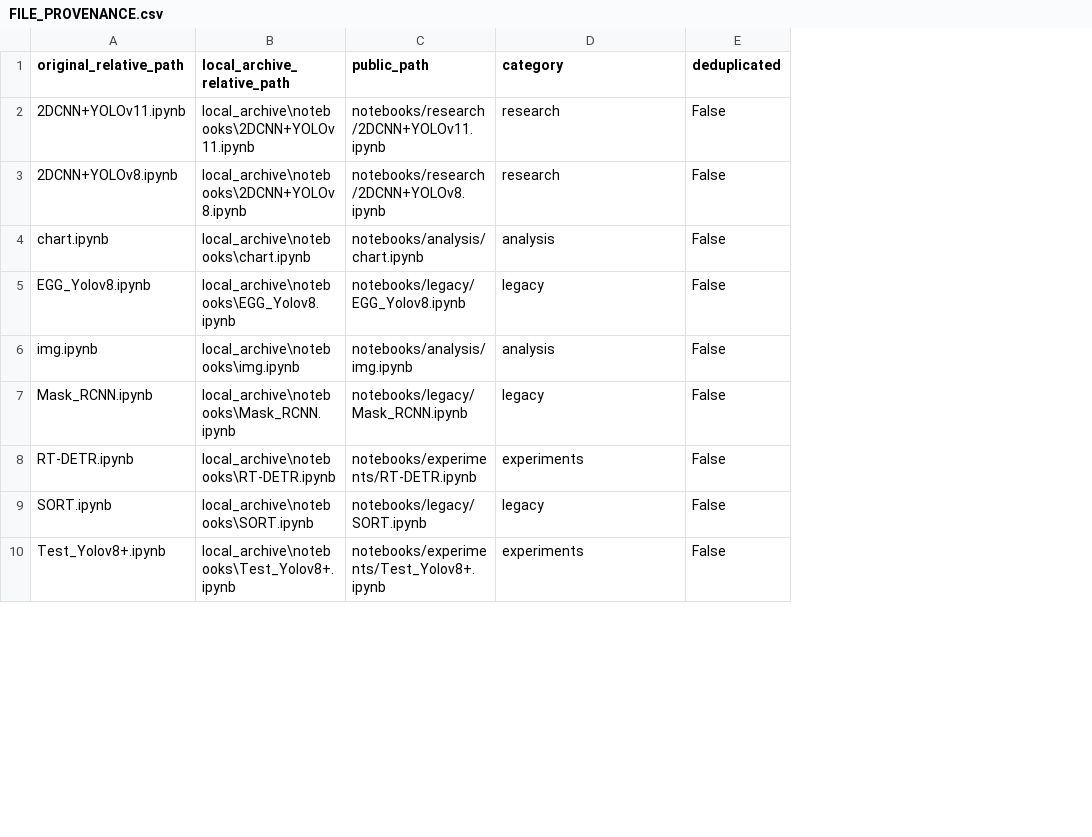
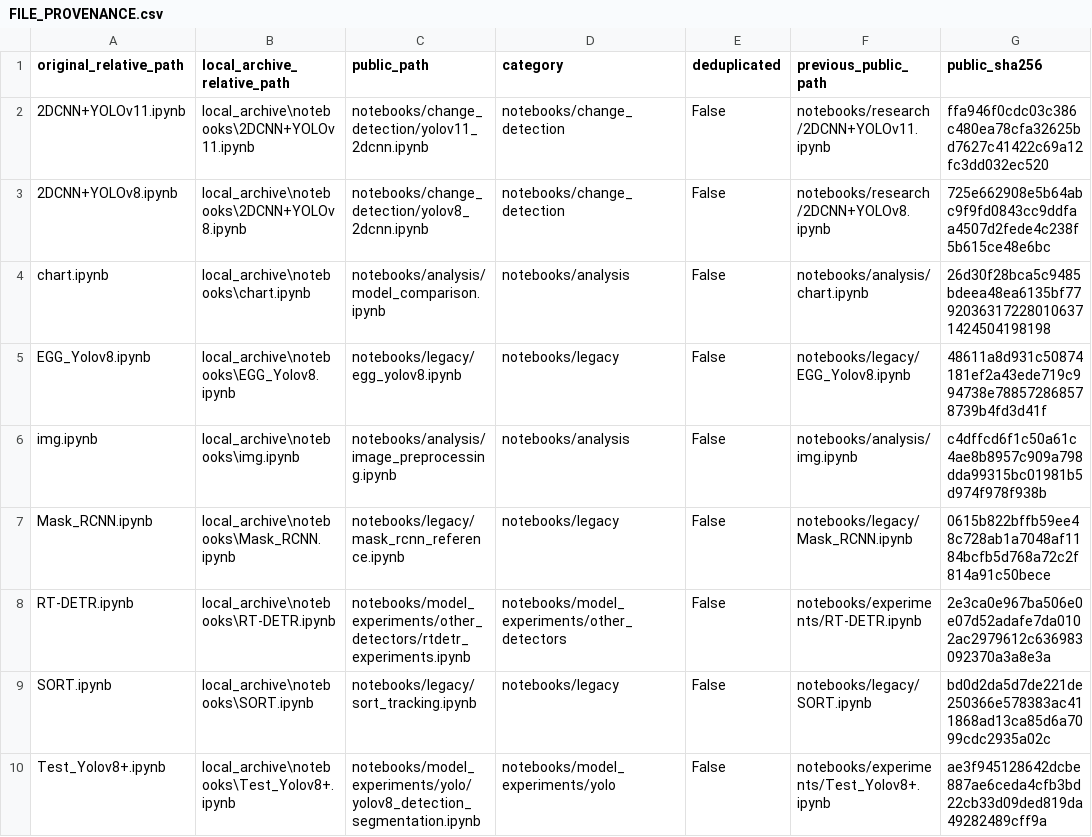
Before and after one commit to leehunjea/wire-detection, a CSV file: docs/FILE_PROVENANCE.csv, drawn as a sheet; only a part is shown; the diff covers the shown part only; the diff names each change by its address in the sheet, - before the commit and + after, or states it on an @@ line.

Commit message:
refactor: organize notebooks and comparison scripts by purpose

```diff
--- a/docs/FILE_PROVENANCE.csv
+++ b/docs/FILE_PROVENANCE.csv
+column F (previous_public_path), rows 2-10: notebooks/research/2DCNN+YOLOv11.ipynb | notebooks/research/2DCNN+YOLOv8.ipynb | notebooks/analysis/chart.ipynb | notebooks/legacy/EGG_Yolov8.ipynb | notebooks/analysis/img.ipynb | notebooks/legacy/Mask_RCNN.ipynb | notebooks/experiments/RT-DETR.ipynb | notebooks/legacy/SORT.ipynb | notebooks/experiments/Test_Yolov8+.ipynb
+column G (public_sha256), rows 2-10: ffa946f0cdc03c386c480ea78cfa32625bd7627c41422c69a12fc3dd032ec520 | 725e662908e5b64abc9f9fd0843cc9ddfaa4507d2fede4c238f5b615ce48e6bc | 26d30f28bca5c9485bdeea48ea6135bf77920363172280106371424504198198 | 48611a8d931c50874181ef2a43ede719c994738e788572868578739b4fd3d41f | c4dffcd6f1c50a61c4ae8b8957c909a798dda99315bc01981b5d974f978f938b | 0615b822bffb59ee48c728ab1a7048af1184bcfb5d768a72c2f814a91c50bece | 2e3ca0e967ba506e0e07d52adafe7da0102ac2979612c636983092370a3a8e3a | bd0d2da5d7de221de250366e578383ac411868ad13ca85d6a7099cdc2935a02c | ae3f945128642dcbe887ae6ceda4cfb3bd22cb33d09ded819da49282489cff9a
-C2 (public_path): notebooks/research/2DCNN+YOLOv11.ipynb
+C2 (public_path): notebooks/change_detection/yolov11_2dcnn.ipynb
-D2:D3 (category): research
+D2:D3 (category): notebooks/change_detection
-C3 (public_path): notebooks/research/2DCNN+YOLOv8.ipynb
+C3 (public_path): notebooks/change_detection/yolov8_2dcnn.ipynb
-C4 (public_path): notebooks/analysis/chart.ipynb
+C4 (public_path): notebooks/analysis/model_comparison.ipynb
-D4 (category): analysis
+D4 (category): notebooks/analysis
-C5 (public_path): notebooks/legacy/EGG_Yolov8.ipynb
+C5 (public_path): notebooks/legacy/egg_yolov8.ipynb
-D5 (category): legacy
+D5 (category): notebooks/legacy
-C6 (public_path): notebooks/analysis/img.ipynb
+C6 (public_path): notebooks/analysis/image_preprocessing.ipynb
-D6 (category): analysis
+D6 (category): notebooks/analysis
-C7 (public_path): notebooks/legacy/Mask_RCNN.ipynb
+C7 (public_path): notebooks/legacy/mask_rcnn_reference.ipynb
-D7 (category): legacy
+D7 (category): notebooks/legacy
-C8 (public_path): notebooks/experiments/RT-DETR.ipynb
+C8 (public_path): notebooks/model_experiments/other_detectors/rtdetr_experiments.ipynb
-D8 (category): experiments
+D8 (category): notebooks/model_experiments/other_detectors
-C9 (public_path): notebooks/legacy/SORT.ipynb
+C9 (public_path): notebooks/legacy/sort_tracking.ipynb
-D9 (category): legacy
+D9 (category): notebooks/legacy
-C10 (public_path): notebooks/experiments/Test_Yolov8+.ipynb
+C10 (public_path): notebooks/model_experiments/yolo/yolov8_detection_segmentation.ipynb
-D10 (category): experiments
+D10 (category): notebooks/model_experiments/yolo
```
Also changed, not shown: 36 edited cells elsewhere in this file, 39 other files.
